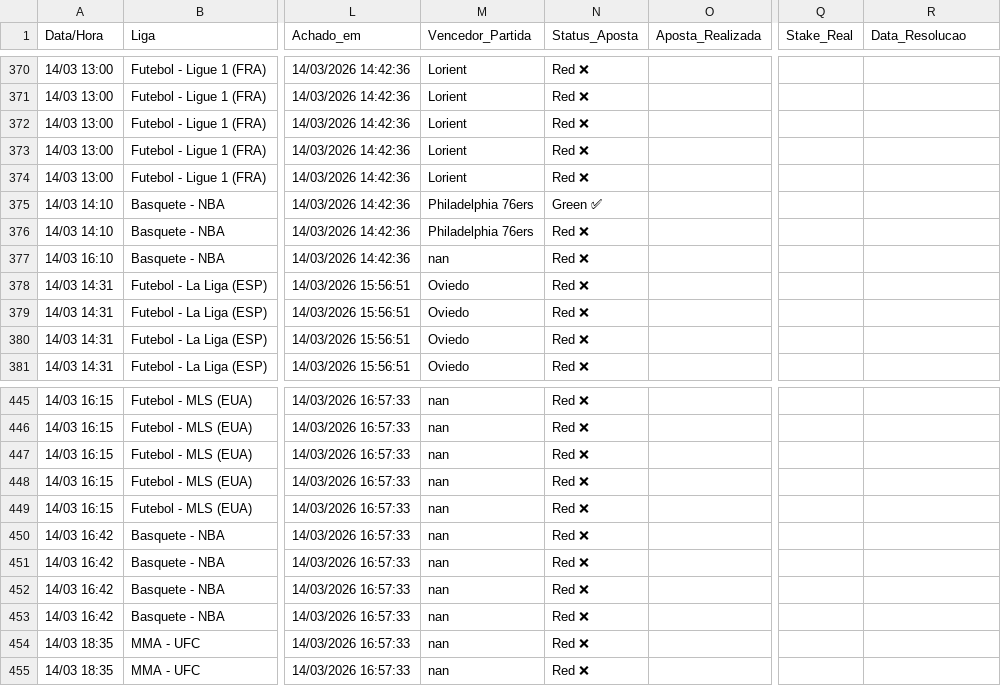
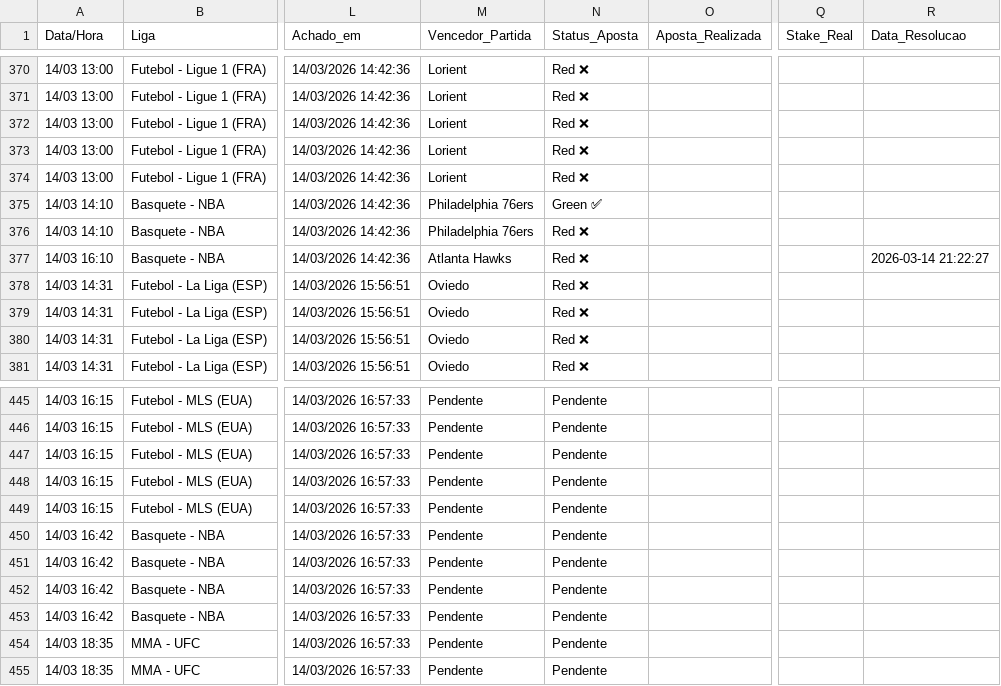
Before and after one commit to BerMontesanti/fundo-bet, a CSV file: historico_apostas.csv, drawn as a sheet; only a part is shown, gaps mark what is left out; the diff covers the shown part only; the diff names each change by its address in the sheet, - before the commit and + after, or states it on an @@ line.

```diff
--- a/historico_apostas.csv
+++ b/historico_apostas.csv
-M377 (Vencedor_Partida): nan
+M377 (Vencedor_Partida): Atlanta Hawks
-R377 (Data_Resolucao): (empty)
+R377 (Data_Resolucao): 2026-03-14 21:22:27
-M445:M455 (Vencedor_Partida): nan
+M445:M455 (Vencedor_Partida): Pendente
-N445:N455 (Status_Aposta): Red ❌
+N445:N455 (Status_Aposta): Pendente
```
Also changed, not shown: 54 edited cells elsewhere in this file.
